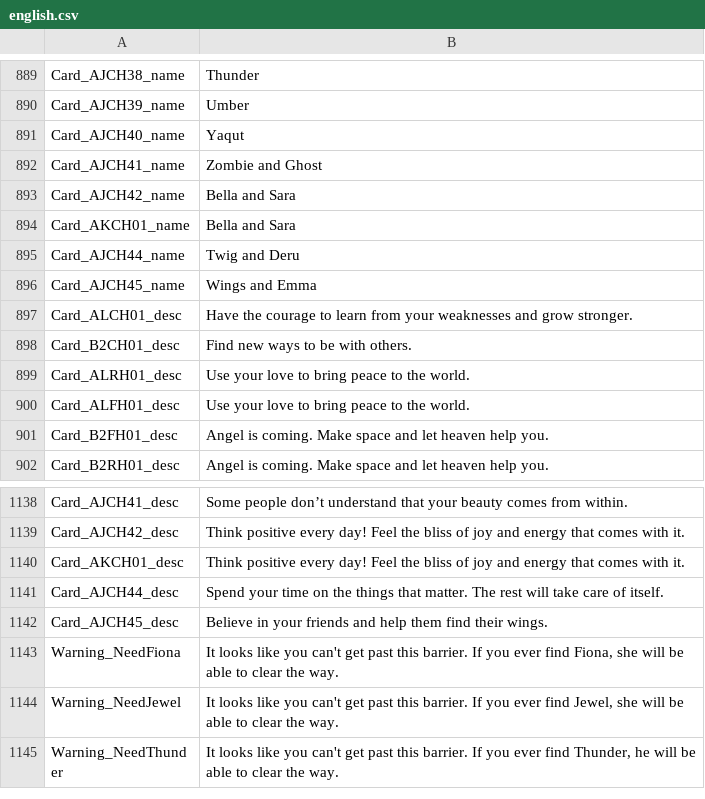
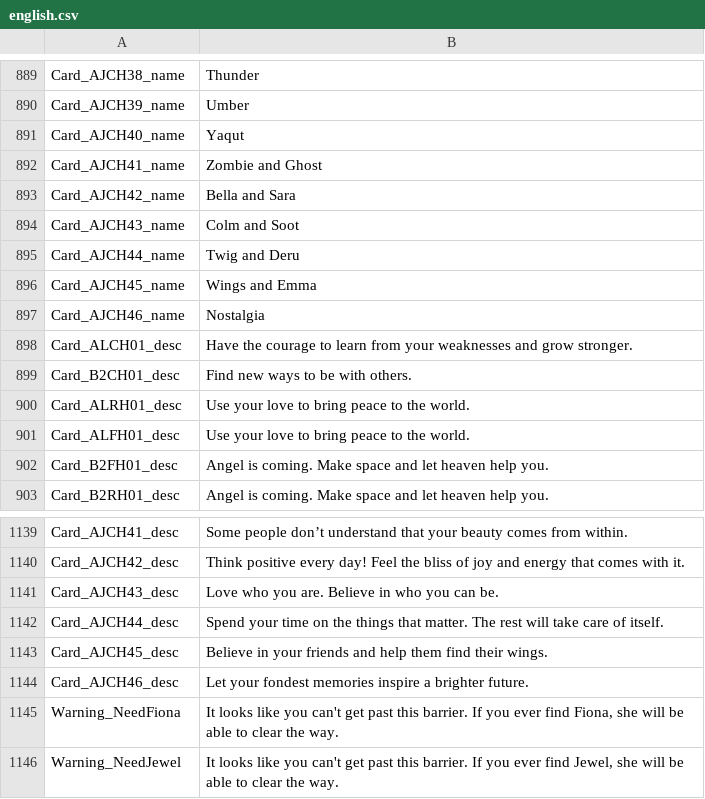
Before and after one commit to Gridloch/BeSaPCMod, a CSV file: Codemasters/Bella Sara/Common/Locale/english.csv, drawn as a sheet; only a part is shown, gaps mark what is left out; the shorter side is filled out with more unchanged rows.

```diff
--- a/Codemasters/Bella Sara/Common/Locale/english.csv
+++ b/Codemasters/Bella Sara/Common/Locale/english.csv
@@ -893,5 +893,6 @@ Card_AJCH41_name,Zombie and Ghost
 Card_AJCH42_name,Bella and Sara
-Card_AKCH01_name,Bella and Sara
+Card_AJCH43_name,Colm and Soot
 Card_AJCH44_name,Twig and Deru
 Card_AJCH45_name,Wings and Emma
+Card_AJCH46_name,Nostalgia
 Card_ALCH01_desc,Have the courage to learn from your weaknesses and grow stronger.
@@ -1139,5 +1140,6 @@ Card_AJCH41_desc,Some people don’t understand that your beauty comes from with
 Card_AJCH42_desc,Think positive every day! Feel the bliss of joy and energy that comes with it.
-Card_AKCH01_desc,Think positive every day! Feel the bliss of joy and energy that comes with it.
+Card_AJCH43_desc,Love who you are. Believe in who you can be.
 Card_AJCH44_desc,Spend your time on the things that matter. The rest will take care of itself.
 Card_AJCH45_desc,Believe in your friends and help them find their wings.
+Card_AJCH46_desc,Let your fondest memories inspire a brighter future.
 Warning_NeedFiona,"It looks like you can't get past this barrier. If you ever find Fiona, she will be able to clear the way."
```
Also changed, not shown: Codemasters/Bella Sara/Common/Metagame/cardslist.csv, 2 other files.
